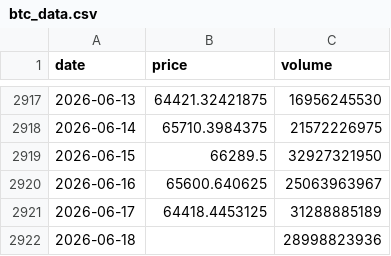
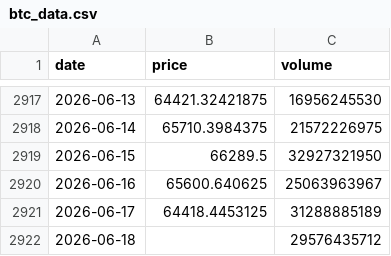
Before and after one commit to rdmgomes/Dashboard, a CSV file: btc_data.csv, drawn as a sheet; only a part is shown, gaps mark what is left out.

Commit message:
Add files via upload

```diff
--- a/btc_data.csv
+++ b/btc_data.csv
@@ -2921,2 +2921,2 @@ date,price,volume
 2026-06-17,64418.4453125,31288885189
-2026-06-18,,28998823936
+2026-06-18,,29576435712
```
